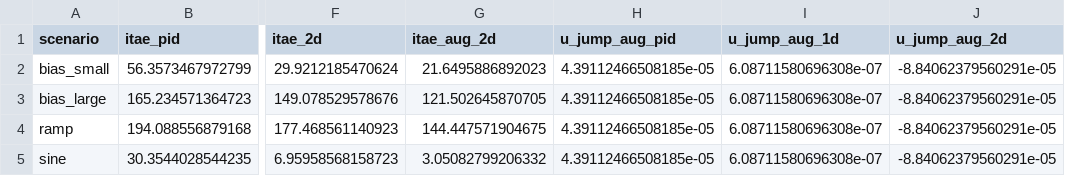
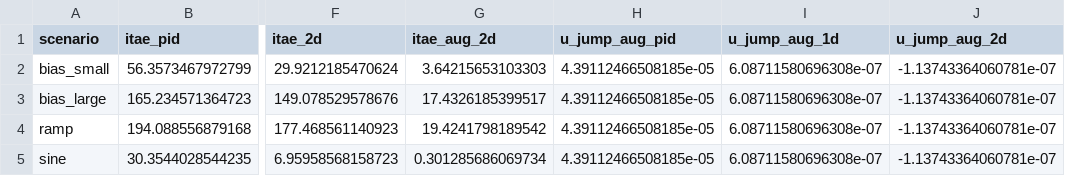
Before and after one commit to Bharadwaj-07/Cyber-Resilient-FOPID, a CSV file: Cyber-Resilient-FOPID/phase5_results/csv/phase5_augmented_comparison.csv, drawn as a sheet; only a part is shown, gaps mark what is left out; the diff names each change by its address in the sheet, - before the commit and + after, or states it on an @@ line.

```diff
--- a/Cyber-Resilient-FOPID/phase5_results/csv/phase5_augmented_comparison.csv
+++ b/Cyber-Resilient-FOPID/phase5_results/csv/phase5_augmented_comparison.csv
-G2 (itae_aug_2d): 21.6495886892023
+G2 (itae_aug_2d): 3.64215653103303
-J2:J5 (u_jump_aug_2d): -8.84062379560291e-05
+J2:J5 (u_jump_aug_2d): -1.13743364060781e-07
-G3 (itae_aug_2d): 121.502645870705
+G3 (itae_aug_2d): 17.4326185399517
-G4 (itae_aug_2d): 144.447571904675
+G4 (itae_aug_2d): 19.4241798189542
-G5 (itae_aug_2d): 3.05082799206332
+G5 (itae_aug_2d): 0.301285686069734
```
Also changed, not shown: Cyber-Resilient-FOPID/phase5_results/csv/phase5_anomaly_summary.csv, Cyber-Resilient-FOPID/phase5_results/csv/phase5_comparison.csv, 53 other files.
